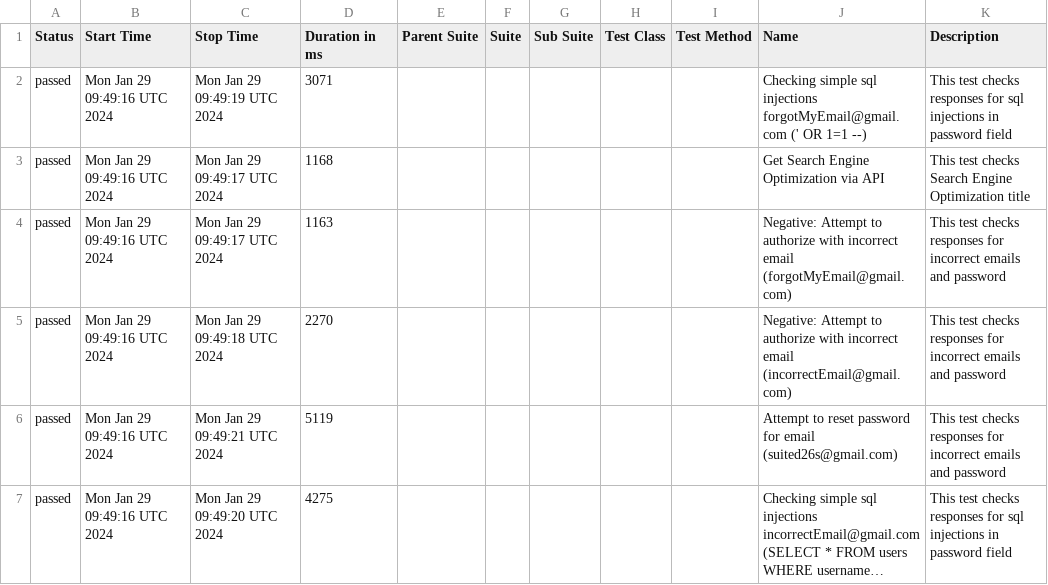
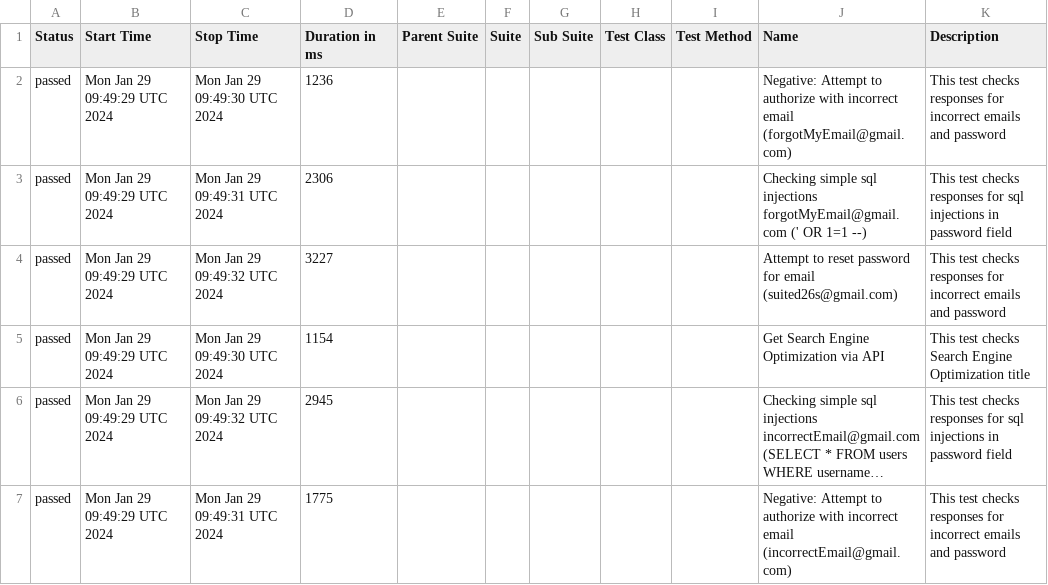
Before and after one commit to studyNewTrendsInAutomatedTesting/jestAllureResults, a CSV file: data/suites.csv, drawn as a sheet; long unchanged cells end in …; removed rows and columns are numbered as before the commit, all else as after; the diff names each change by its address in the sheet, - before the commit and + after, or states it on an @@ line.

```diff
--- a/data/suites.csv
+++ b/data/suites.csv
-row 2: passed | Mon Jan 29 09:49:16 UTC 2024 | Mon Jan 29 09:49:19 UTC 2024 | 3071 |  |  |  |  |  | Checking simple sql injections forgotMyEmail@gmail.com (' OR 1=1 --) | This test checks responses for sql injections in password field
-row 3: passed | Mon Jan 29 09:49:16 UTC 2024 | Mon Jan 29 09:49:17 UTC 2024 | 1168 |  |  |  |  |  | Get Search Engine Optimization via API | This test checks Search Engine Optimization title
-B2:B4 (Start Time): Mon Jan 29 09:49:16 UTC 2024
+B2:B4 (Start Time): Mon Jan 29 09:49:29 UTC 2024
-C2 (Stop Time): Mon Jan 29 09:49:17 UTC 2024
+C2 (Stop Time): Mon Jan 29 09:49:30 UTC 2024
-D2 (Duration in ms): 1163
+D2 (Duration in ms): 1236
-C3 (Stop Time): Mon Jan 29 09:49:18 UTC 2024
+C3 (Stop Time): Mon Jan 29 09:49:31 UTC 2024
-D3 (Duration in ms): 2270
+D3 (Duration in ms): 2306
-J3 (Name): Negative: Attempt to authorize with incorrect email (incorrectEmail@gmail.com)
+J3 (Name): Checking simple sql injections forgotMyEmail@gmail.com (' OR 1=1 --)
-K3 (Description): …responses for incorrect emails and password
+K3 (Description): …responses for sql injections in password field
-C4 (Stop Time): Mon Jan 29 09:49:21 UTC 2024
+C4 (Stop Time): Mon Jan 29 09:49:32 UTC 2024
-D4 (Duration in ms): 5119
+D4 (Duration in ms): 3227
+row 5: passed | Mon Jan 29 09:49:29 UTC 2024 | Mon Jan 29 09:49:30 UTC 2024 | 1154 |  |  |  |  |  | Get Search Engine Optimization via API | This test checks Search Engine Optimization title
-B6 (Start Time): Mon Jan 29 09:49:16 UTC 2024
+B6 (Start Time): Mon Jan 29 09:49:29 UTC 2024
-C6 (Stop Time): Mon Jan 29 09:49:20 UTC 2024
+C6 (Stop Time): Mon Jan 29 09:49:32 UTC 2024
-D6 (Duration in ms): 4275
+D6 (Duration in ms): 2945
+row 7: passed | Mon Jan 29 09:49:29 UTC 2024 | Mon Jan 29 09:49:31 UTC 2024 | 1775 |  |  |  |  |  | Negative: Attempt to authorize with incorrect email (incorrectEmail@gmail.com) | This test checks responses for incorrect emails and password
```
Also changed, not shown: 26 other files.
